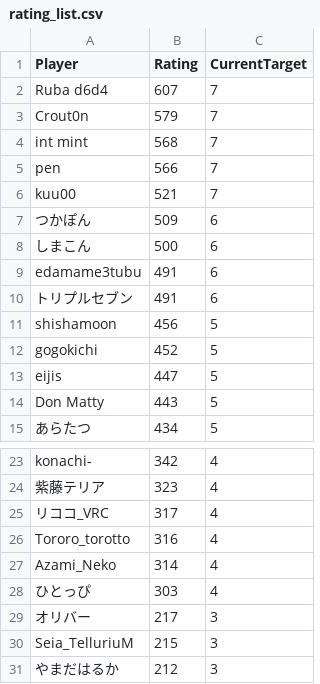
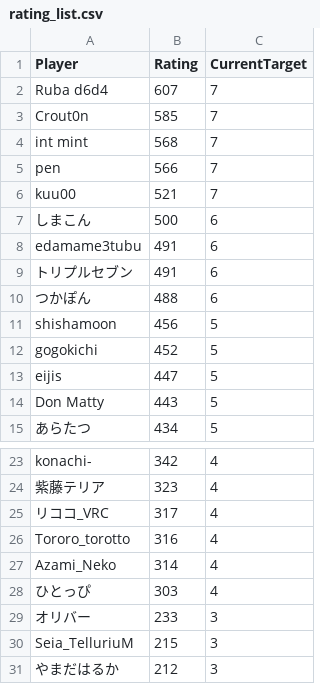
Before and after one commit to eijis-pan/CaromFargoRanking, a CSV file: src/CaromFargoRanking/data/rating_list.csv, drawn as a sheet; only a part is shown, gaps mark what is left out.

Commit message:
GitHub Actions から差分を Push

```diff
--- a/src/CaromFargoRanking/data/rating_list.csv
+++ b/src/CaromFargoRanking/data/rating_list.csv
@@ -2,3 +2,3 @@
 "Ruba d6d4","607","7"
-"Crout0n","579","7"
+"Crout0n","585","7"
 "int mint","568","7"
@@ -6,3 +6,2 @@
 "kuu00","521","7"
-"つかぽん","509","6"
 "しまこん","500","6"
@@ -10,2 +9,3 @@
 "トリプルセブン","491","6"
+"つかぽん","488","6"
 "shishamoon","456","5"
@@ -28,3 +28,3 @@
 "ひとっぴ","303","4"
-"オリバー","217","3"
+"オリバー","233","3"
 "Seia_TelluriuM","215","3"
```
